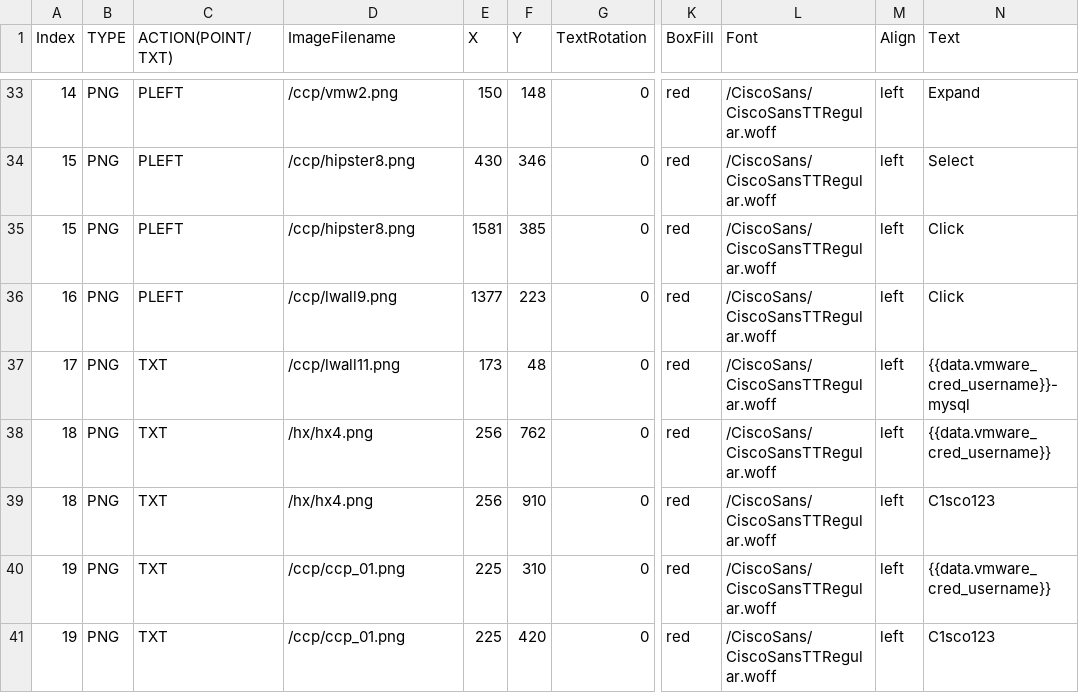
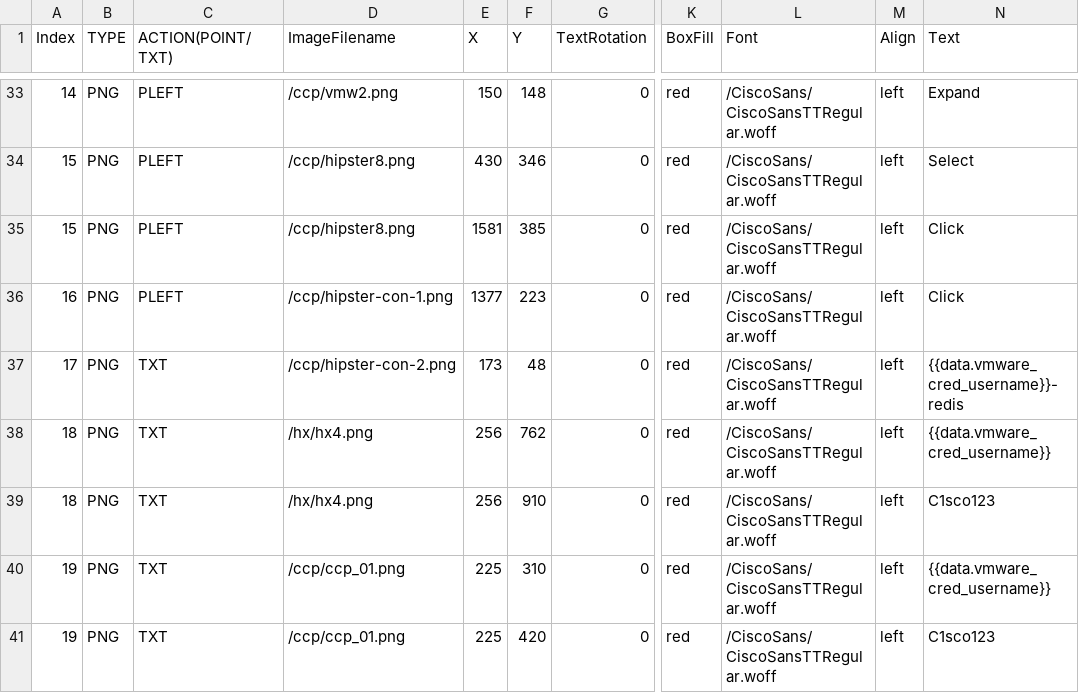
Before and after one commit to stallion01/LTRCLD-2820, a CSV file: lab/imgdata.csv, drawn as a sheet; only a part is shown, gaps mark what is left out; the diff names each change by its address in the sheet, - before the commit and + after, or states it on an @@ line.

Commit message:
image updates

```diff
--- a/lab/imgdata.csv
+++ b/lab/imgdata.csv
-D36 (ImageFilename): /ccp/lwall9.png
+D36 (ImageFilename): /ccp/hipster-con-1.png
-D37 (ImageFilename): /ccp/lwall11.png
+D37 (ImageFilename): /ccp/hipster-con-2.png
-N37 (Text): {{data.vmware_cred_username}}-mysql
+N37 (Text): {{data.vmware_cred_username}}-redis
```
Also changed, not shown: 1 other file.
